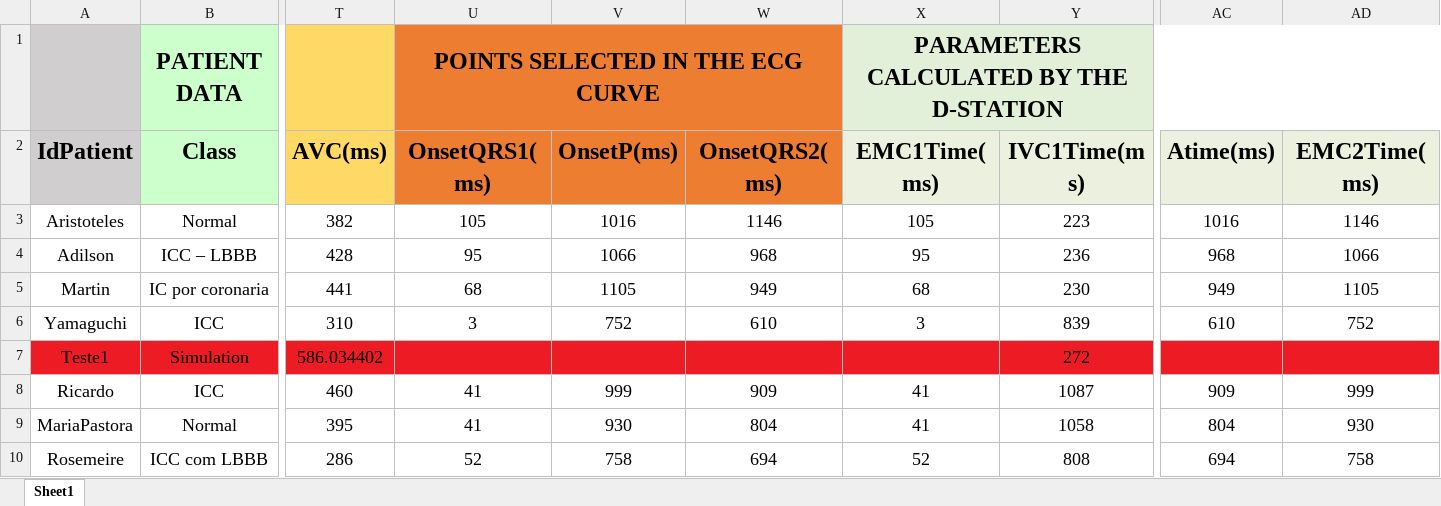
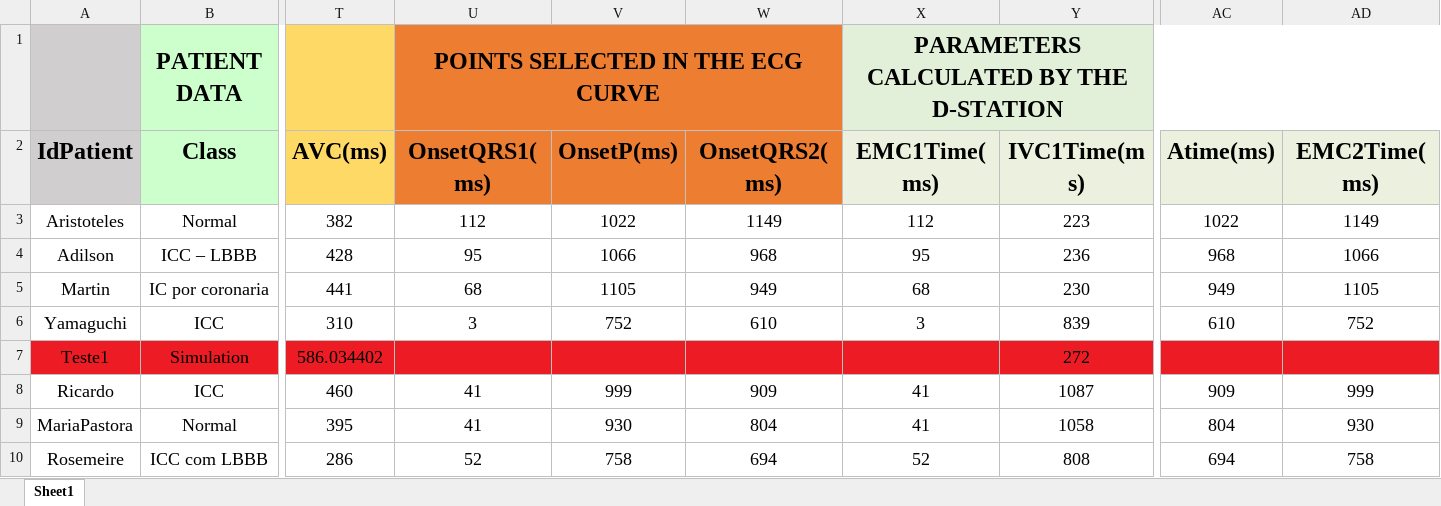
Before and after one commit to GPDS/Public-D-Station, an Excel workbook: Patients_DB.xlsx, sheet Sheet1, drawn as a sheet; only a part is shown, gaps mark what is left out; values as stored, in another font and other column widths than the file's, no borders; the diff names each change by its address in the sheet, - before the commit and + after, or states it on an @@ line.

```diff
--- a/Patients_DB.xlsx (sheet Sheet1)
+++ b/Patients_DB.xlsx (sheet Sheet1)
-U3 (OnsetQRS1(ms)): 105
+U3 (OnsetQRS1(ms)): 112
-V3 (OnsetP(ms)): 1016
+V3 (OnsetP(ms)): 1022
-W3 (OnsetQRS2(ms)): 1146
+W3 (OnsetQRS2(ms)): 1149
-X3 (EMC1Time(ms)): 105
+X3 (EMC1Time(ms)): 112
-AC3 (Atime(ms)): 1016
+AC3 (Atime(ms)): 1022
-AD3 (EMC2Time(ms)): 1146
+AD3 (EMC2Time(ms)): 1149
```
Also changed, not shown: 2 other files.
